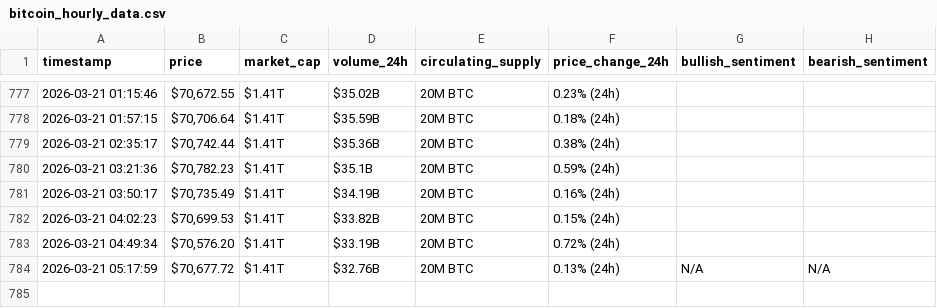
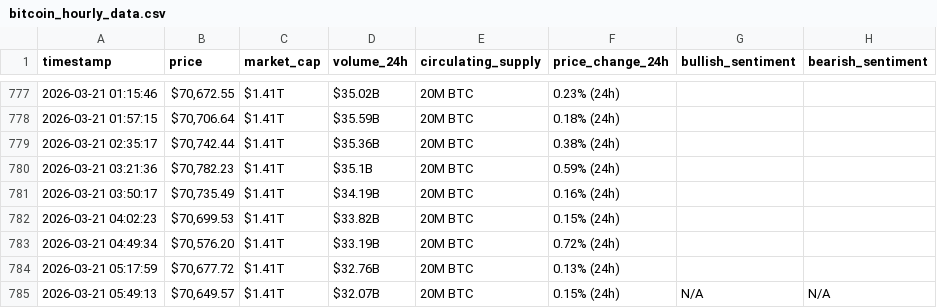
Before and after one commit to Bahaa204/Web-Scraping-Automation, a CSV file: bitcoin_hourly_data.csv, drawn as a sheet; only a part is shown, gaps mark what is left out.

```diff
--- a/bitcoin_hourly_data.csv
+++ b/bitcoin_hourly_data.csv
@@ -783,2 +783,3 @@ timestamp,price,market_cap,volume_24h,circulating_supply,price_change_24h,bullis
 2026-03-21 04:49:34,"$70,576.20",$1.41T,$33.19B,20M BTC,0.72% (24h),,
-2026-03-21 05:17:59,"$70,677.72",$1.41T,$32.76B,20M BTC,0.13% (24h),N/A,N/A
+2026-03-21 05:17:59,"$70,677.72",$1.41T,$32.76B,20M BTC,0.13% (24h),,
+2026-03-21 05:49:13,"$70,649.57",$1.41T,$32.07B,20M BTC,0.15% (24h),N/A,N/A
```
